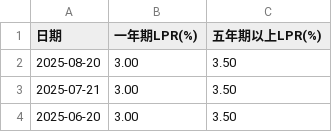
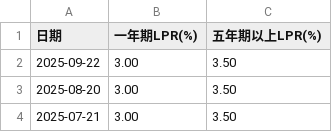
Before and after one commit to ZiGmaX809/LPR_Data, a CSV file: LPR_Data.csv, drawn as a sheet; only a part is shown; the shorter side is filled out with more unchanged rows; the diff names each change by its address in the sheet, - before the commit and + after, or states it on an @@ line.

```diff
--- a/LPR_Data.csv
+++ b/LPR_Data.csv
+row 2: 2025-09-22 | 3.00 | 3.50
```
Also changed, not shown: 2 other files.
